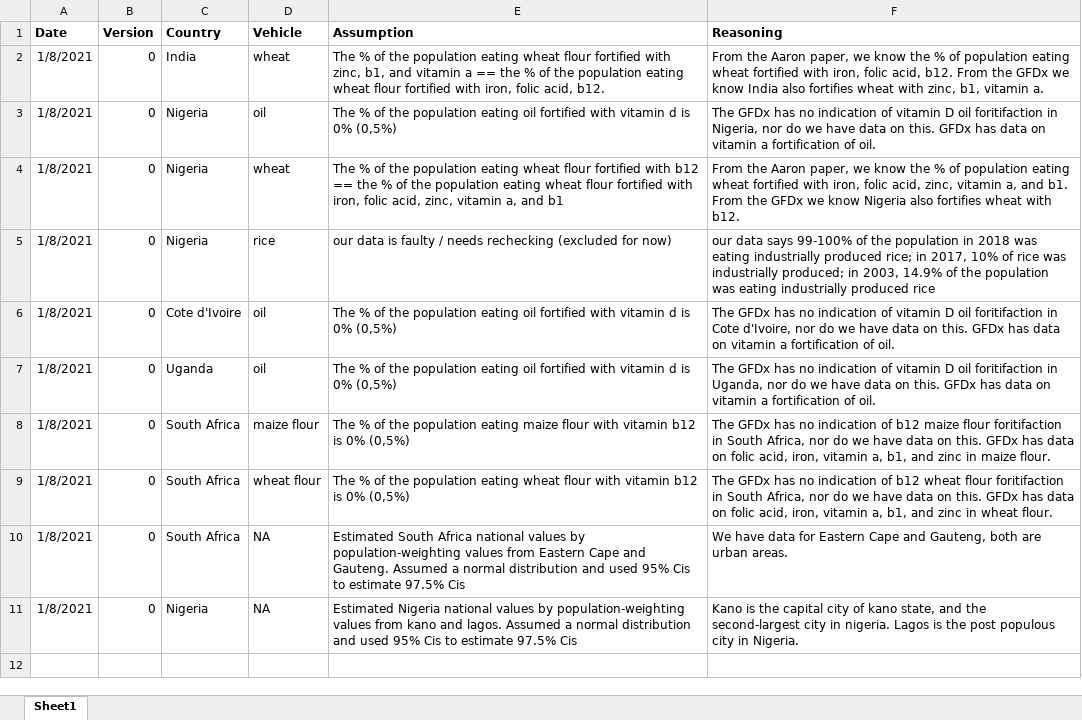
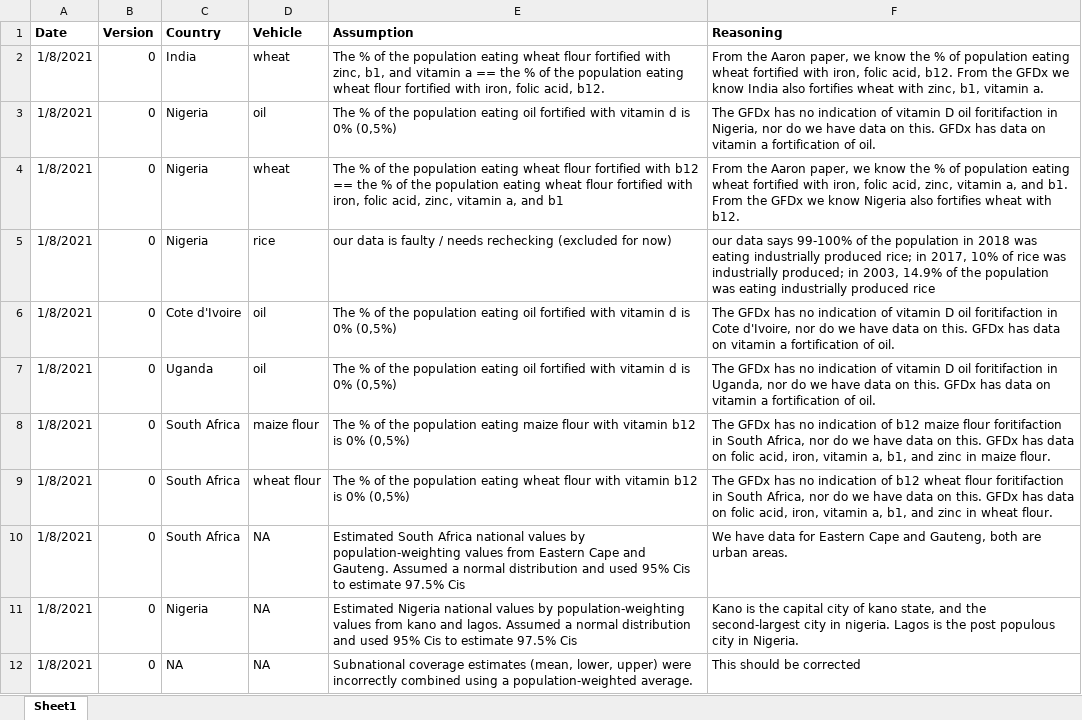
Before and after one commit to ihmeuw/vivarium_data_analysis, an Excel workbook: pre_processing/lsff_project/data_prep/LSFF_data_prep_version0_notes.xlsx, sheet Sheet1, drawn as a sheet; values as stored, in another font and other column widths than the file's, no borders; the diff names each change by its address in the sheet, - before the commit and + after, or states it on an @@ line.

Commit message:
added notes on subnational weighted averaging

```diff
--- a/pre_processing/lsff_project/data_prep/LSFF_data_prep_version0_notes.xlsx (sheet Sheet1)
+++ b/pre_processing/lsff_project/data_prep/LSFF_data_prep_version0_notes.xlsx (sheet Sheet1)
+row 12: 1/8/2021 | 0 | NA | NA | Subnational coverage estimates (mean, lower, upper) were incorrectly combined using a population-weighted average. | This should be corrected
```
